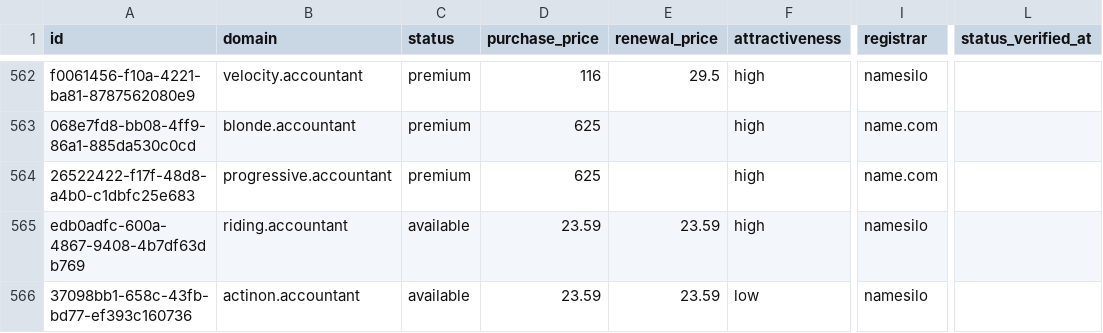
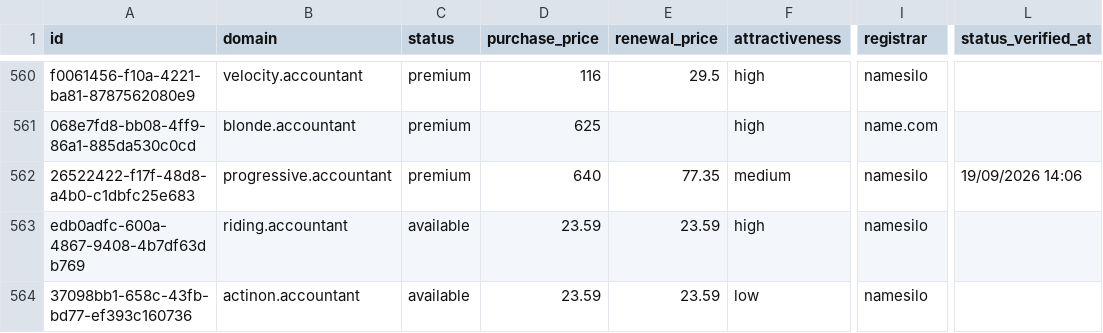
Before and after one commit to UniqueDomains/accountant-oneword-domains, a CSV file: accountant.csv, drawn as a sheet; only a part is shown, gaps mark what is left out; addresses are those after the commit; the diff covers the shown part only; the diff names each change by its address in the sheet, - before the commit and + after, or states it on an @@ line.

```diff
--- a/accountant.csv
+++ b/accountant.csv
-D562 (purchase_price): 625
+D562 (purchase_price): 640
-E562 (renewal_price): (empty)
+E562 (renewal_price): 77.35
-F562 (attractiveness): high
+F562 (attractiveness): medium
-I562 (registrar): name.com
+I562 (registrar): namesilo
-L562 (status_verified_at): (empty)
+L562 (status_verified_at): 19/09/2026 14:06
```
Also changed, not shown: 4 added rows, 4 removed rows and 92 edited cells elsewhere in this file, 4 other files.
